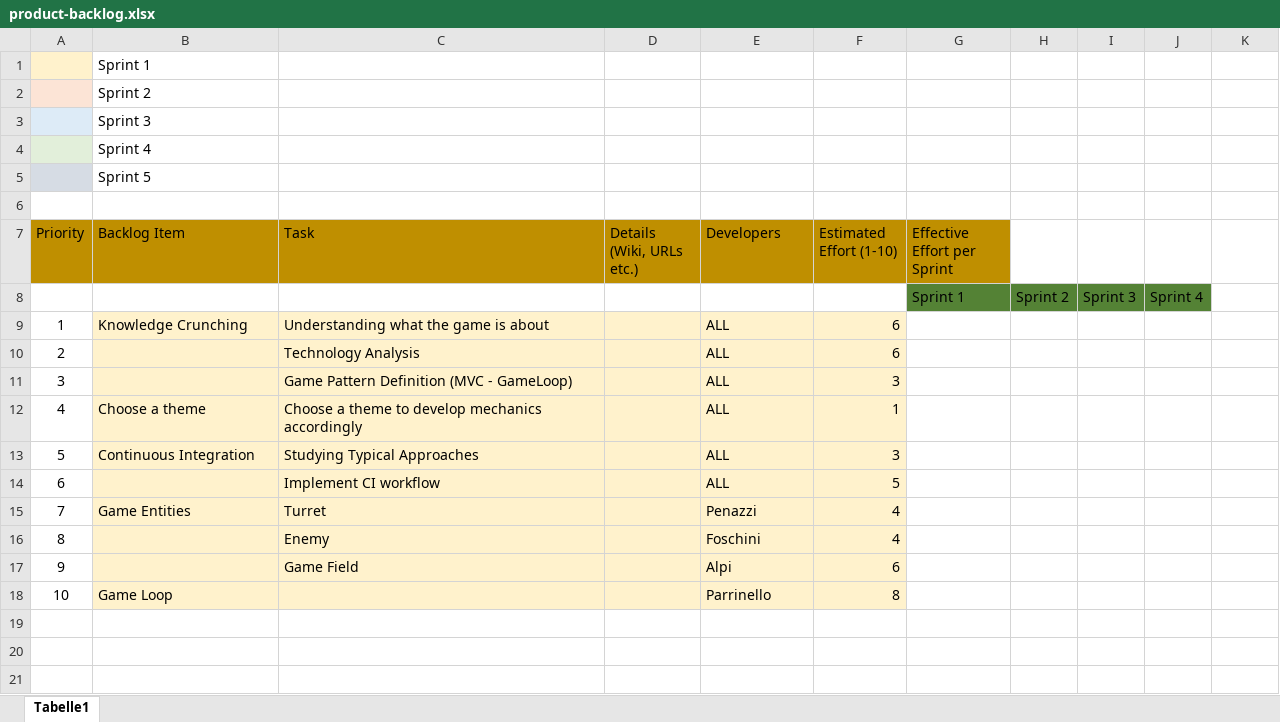
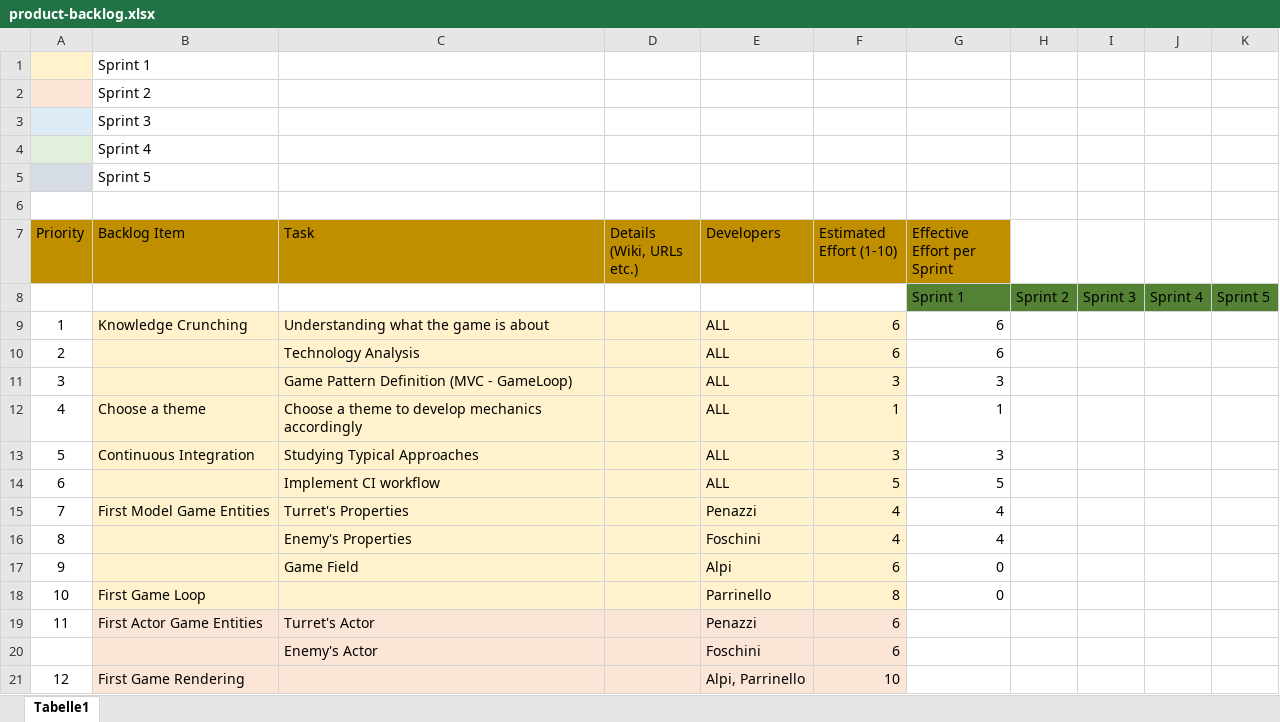
Before and after one commit to PaoloPenazzi/pps-pvzlike, an Excel workbook: backlog/product/product-backlog.xlsx, sheet Tabelle1, drawn as a sheet; values as stored, in another font and other column widths than the file's, no borders; removed rows and columns are numbered as before the commit, all else as after; the diff names each change by its address in the sheet, - before the commit and + after, or states it on an @@ line.

Commit message:
product backlog updated after second sprint meeting

```diff
--- a/backlog/product/product-backlog.xlsx (sheet Tabelle1)
+++ b/backlog/product/product-backlog.xlsx (sheet Tabelle1)
-K8: (empty)
+K8: Sprint 5
-K8 fill: none
+K8 fill: #548235
-G9:G10 (Effective Effort per Sprint): (empty)
+G9:G10 (Effective Effort per Sprint): 6
-G11 (Effective Effort per Sprint): (empty)
+G11 (Effective Effort per Sprint): 3
-G12 (Effective Effort per Sprint): (empty)
+G12 (Effective Effort per Sprint): 1
-G13 (Effective Effort per Sprint): (empty)
+G13 (Effective Effort per Sprint): 3
-G14 (Effective Effort per Sprint): (empty)
+G14 (Effective Effort per Sprint): 5
-row 15: 7 | Game Entities | Turret |  | Penazzi | 4
+row 15: 7 | First Model Game Entities | Turret's Properties |  | Penazzi | 4 | 4
-C16 (Task): Enemy
+C16 (Task): Enemy's Properties
-G16 (Effective Effort per Sprint): (empty)
+G16 (Effective Effort per Sprint): 4
-G17:G18 (Effective Effort per Sprint): (empty)
+G17:G18 (Effective Effort per Sprint): 0
-B18 (Backlog Item): Game Loop
+B18 (Backlog Item): First Game Loop
+row 19: 11 | First Actor Game Entities | Turret's Actor |  | Penazzi | 6
+row 20:  |  | Enemy's Actor |  | Foschini | 6
+row 21: 12 | First Game Rendering |  |  | Alpi, Parrinello | 10
```
